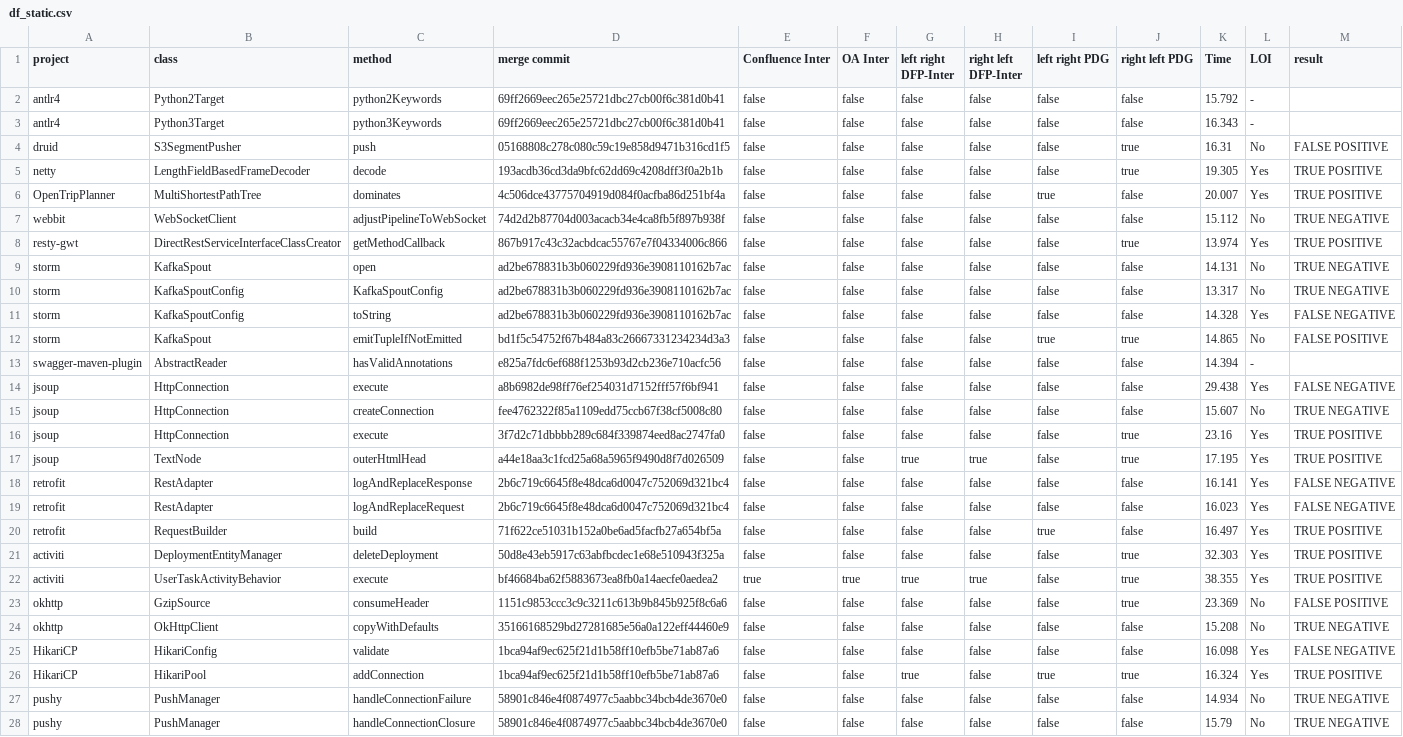
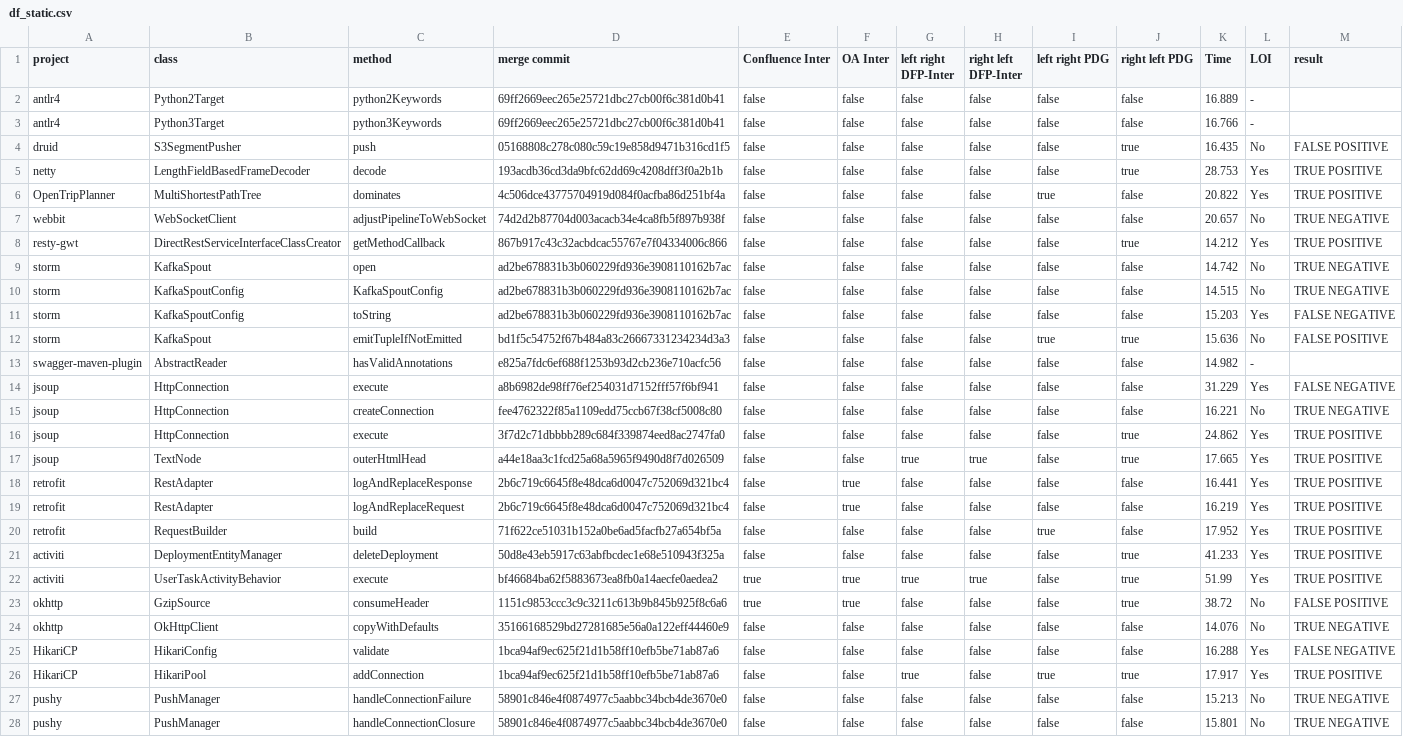
Before and after one commit to galilasmb/joana_generating_results, a CSV file: output/df_static.csv, drawn as a sheet; only a part is shown; the diff covers the shown part only; the diff names each change by its address in the sheet, - before the commit and + after, or states it on an @@ line.

```diff
--- a/output/df_static.csv
+++ b/output/df_static.csv
-K2 (Time): 15.792
+K2 (Time): 16.889
-K3 (Time): 16.343
+K3 (Time): 16.766
-K4 (Time): 16.31
+K4 (Time): 16.435
-K5 (Time): 19.305
+K5 (Time): 28.753
-K6 (Time): 20.007
+K6 (Time): 20.822
-K7 (Time): 15.112
+K7 (Time): 20.657
-K8 (Time): 13.974
+K8 (Time): 14.212
-K9 (Time): 14.131
+K9 (Time): 14.742
-K10 (Time): 13.317
+K10 (Time): 14.515
-K11 (Time): 14.328
+K11 (Time): 15.203
-K12 (Time): 14.865
+K12 (Time): 15.636
-K13 (Time): 14.394
+K13 (Time): 14.982
-K14 (Time): 29.438
+K14 (Time): 31.229
-K15 (Time): 15.607
+K15 (Time): 16.221
-K16 (Time): 23.16
+K16 (Time): 24.862
-K17 (Time): 17.195
+K17 (Time): 17.665
-F18:F19 (OA Inter): false
+F18:F19 (OA Inter): true
-K18 (Time): 16.141
+K18 (Time): 16.441
-M18:M19 (result): FALSE NEGATIVE
+M18:M19 (result): TRUE POSITIVE
-K19 (Time): 16.023
+K19 (Time): 16.219
-K20 (Time): 16.497
+K20 (Time): 17.952
-K21 (Time): 32.303
+K21 (Time): 41.233
-K22 (Time): 38.355
+K22 (Time): 51.99
-E23 (Confluence Inter): false
+E23 (Confluence Inter): true
-F23 (OA Inter): false
+F23 (OA Inter): true
-K23 (Time): 23.369
+K23 (Time): 38.72
-K24 (Time): 15.208
+K24 (Time): 14.076
-K25 (Time): 16.098
+K25 (Time): 16.288
-K26 (Time): 16.324
+K26 (Time): 17.917
-K27 (Time): 14.934
+K27 (Time): 15.213
-K28 (Time): 15.79
+K28 (Time): 15.801
```
Also changed, not shown: 125 edited cells elsewhere in this file, output/comparison_results.csv, output/result_static.csv, 8 other files.
